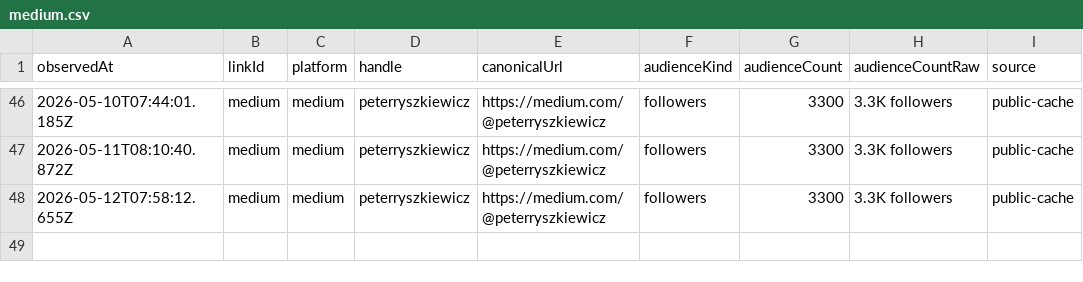
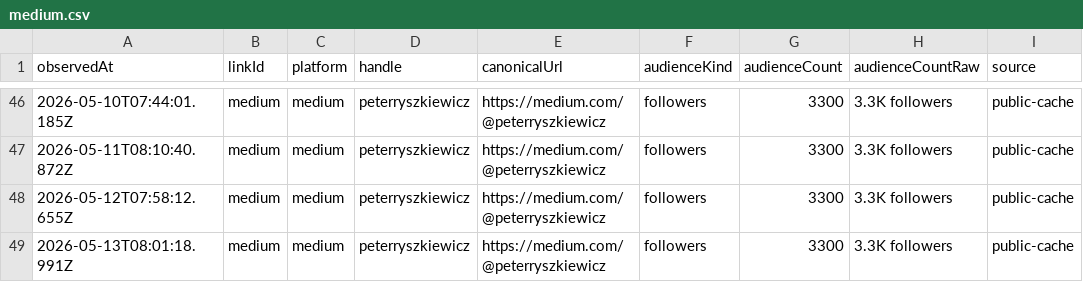
Before and after one commit to thebitcoinnova/open-links, a CSV file: public/history/followers/medium.csv, drawn as a sheet; only a part is shown, gaps mark what is left out; the diff names each change by its address in the sheet, - before the commit and + after, or states it on an @@ line.

```diff
--- a/public/history/followers/medium.csv
+++ b/public/history/followers/medium.csv
+row 49: 2026-05-13T08:01:18.991Z | medium | medium | peterryszkiewicz | https://medium.com/@peterryszkiewicz | followers | 3300 | 3.3K followers | public-cache
```
Also changed, not shown: public/history/followers/github.csv, public/history/followers/primal.csv, 4 other files.
